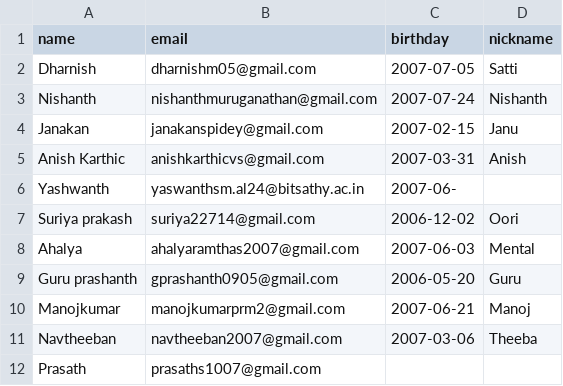
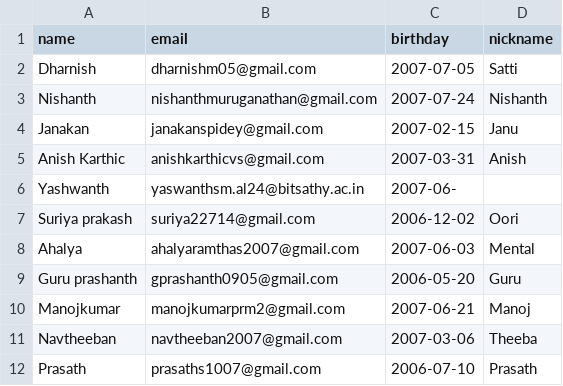
Before and after one commit to Madhubalakumar07/Automail-on-Birthday, a CSV file: friends.csv, drawn as a sheet.

Commit message:
fix: add missing birthday and nickname for Prasath in friends.csv

```diff
--- a/friends.csv
+++ b/friends.csv
@@ -11,2 +11,2 @@ Manojkumar,manojkumarprm2@gmail.com,2007-06-21,Manoj
 Navtheeban,navtheeban2007@gmail.com,2007-03-06,Theeba
-Prasath,prasaths1007@gmail.com,
+Prasath,prasaths1007@gmail.com,2006-07-10,Prasath
```
